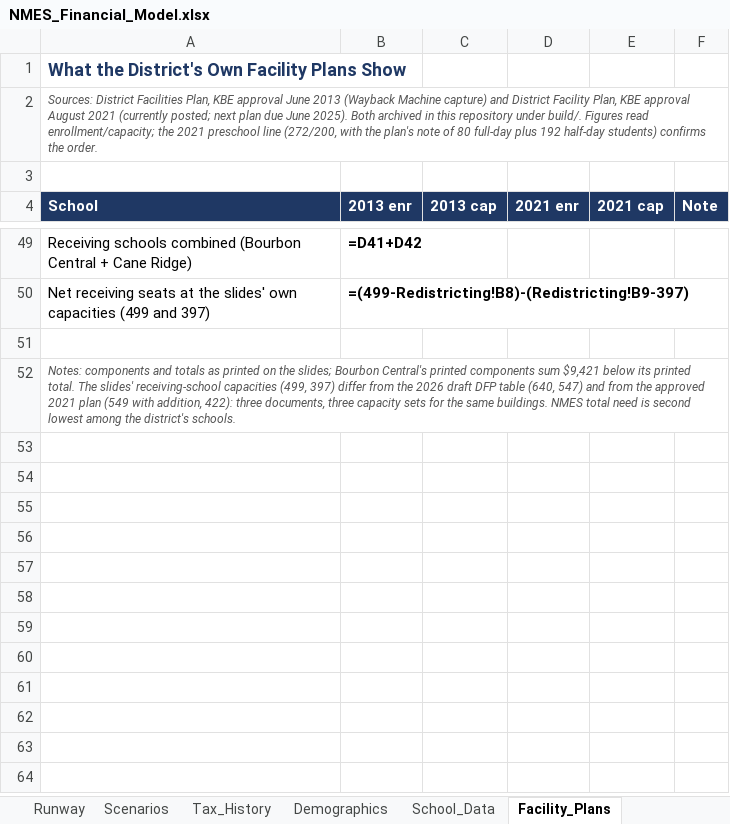
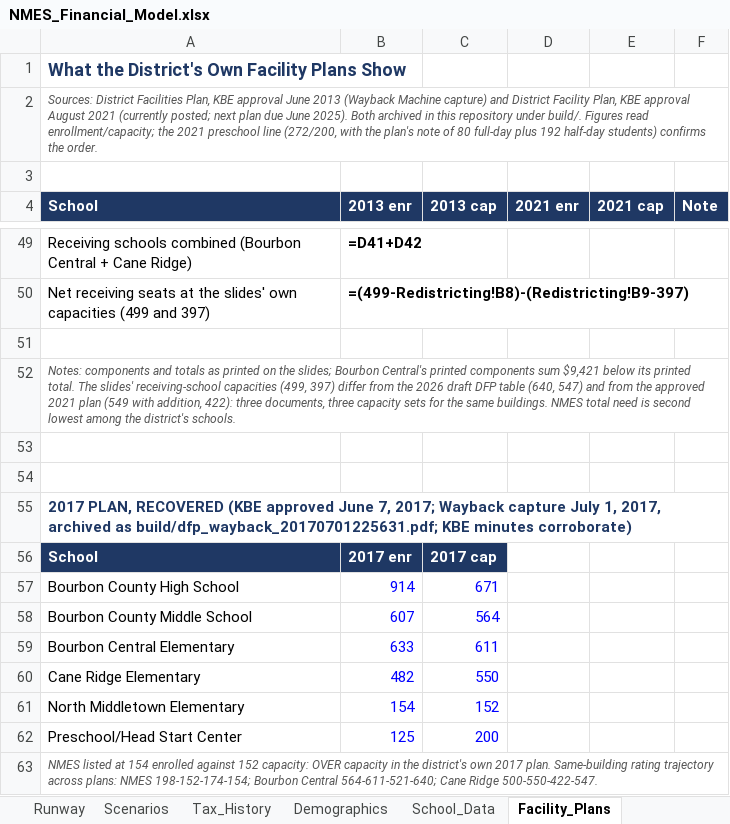
Before and after one commit to ryanuspsagm/SaveNMES, an Excel workbook: NMES_Financial_Model.xlsx, sheet Facility_Plans, drawn as a sheet; only a part is shown, gaps mark what is left out; values as stored, in another font and other column widths than the file's, no borders; formulas without a stored value are shown as written; the diff names each change by its address in the sheet, - before the commit and + after, or states it on an @@ line.

```diff
--- a/NMES_Financial_Model.xlsx (sheet Facility_Plans)
+++ b/NMES_Financial_Model.xlsx (sheet Facility_Plans)
+row 53: (empty)
+row 54: (empty)
+row 55: 2017 PLAN, RECOVERED (KBE approved June 7, 2017; Wayback capture July 1, 2017, archived as build/dfp_wayback_20170701225631.pdf; KBE minutes corroborate)
+row 56: School | 2017 enr | 2017 cap
+row 57: Bourbon County High School | 914 | 671
+row 58: Bourbon County Middle School | 607 | 564
+row 59: Bourbon Central Elementary | 633 | 611
+row 60: Cane Ridge Elementary | 482 | 550
+row 61: North Middletown Elementary | 154 | 152
+row 62: Preschool/Head Start Center | 125 | 200
+row 63: NMES listed at 154 enrolled against 152 capacity: OVER capacity in the district's own 2017 plan. Same-building rating trajectory across plans: NMES 198-152-174-154; Bourbon Central 564-611-521-640; Cane Ridge 500-550-422-547.
```
Also changed, not shown: sheet Redistricting, 7 other files.
